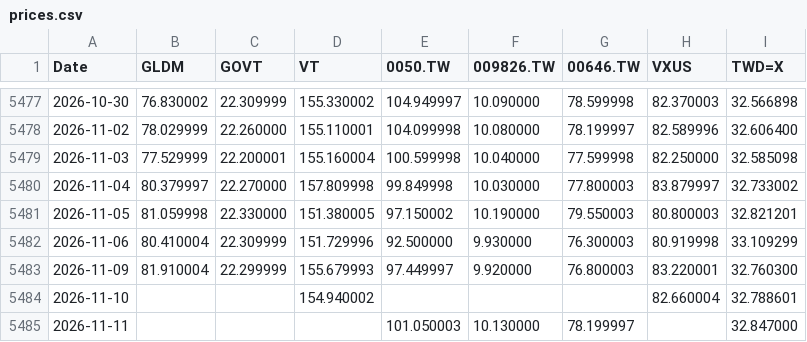
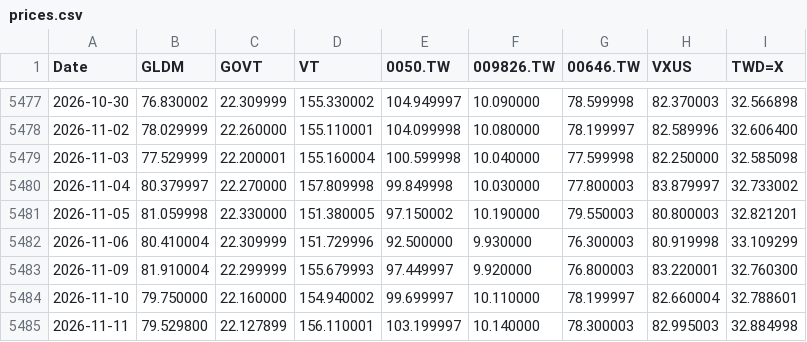
Before and after one commit to Nowar/sspp-try, a CSV file: data/prices.csv, drawn as a sheet; only a part is shown, gaps mark what is left out.

```diff
--- a/data/prices.csv
+++ b/data/prices.csv
@@ -5483,3 +5483,3 @@ Date,GLDM,GOVT,VT,0050.TW,009826.TW,00646.TW,VXUS,TWD=X
 2026-11-09,81.910004,22.299999,155.679993,97.449997,9.920000,76.800003,83.220001,32.760300
-2026-11-10,,,154.940002,,,,82.660004,32.788601
-2026-11-11,,,,101.050003,10.130000,78.199997,,32.847000
+2026-11-10,79.750000,22.160000,154.940002,99.699997,10.110000,78.199997,82.660004,32.788601
+2026-11-11,79.529800,22.127899,156.110001,103.199997,10.140000,78.300003,82.995003,32.884998
```
Also changed, not shown: data/vt_raw.csv.
